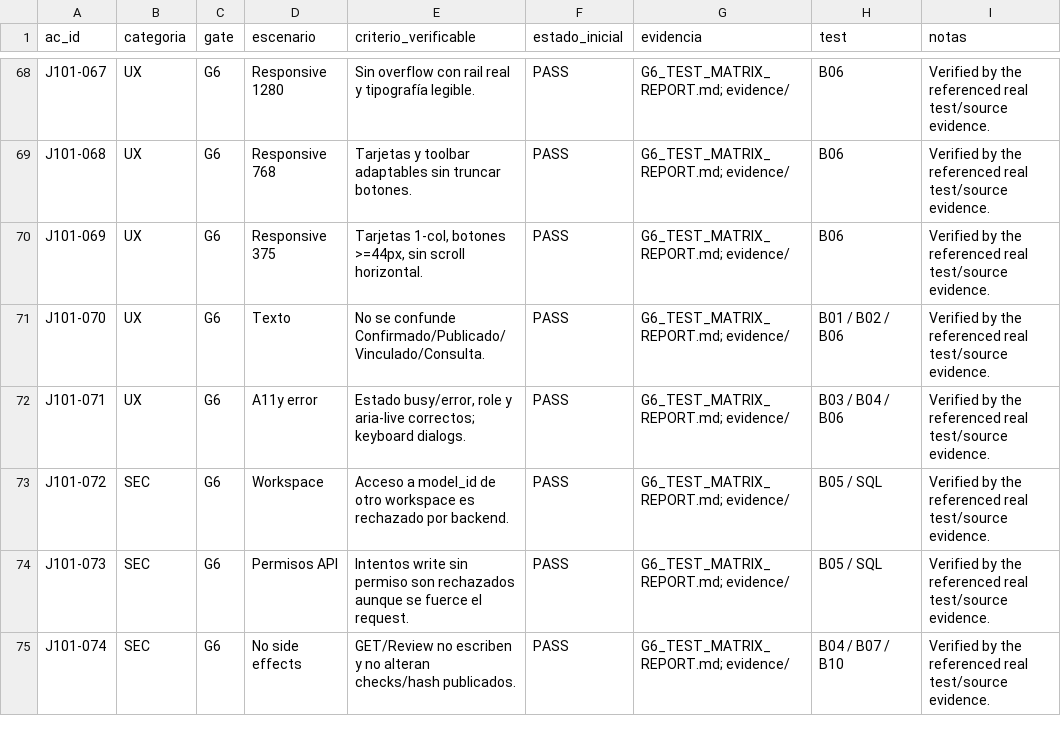
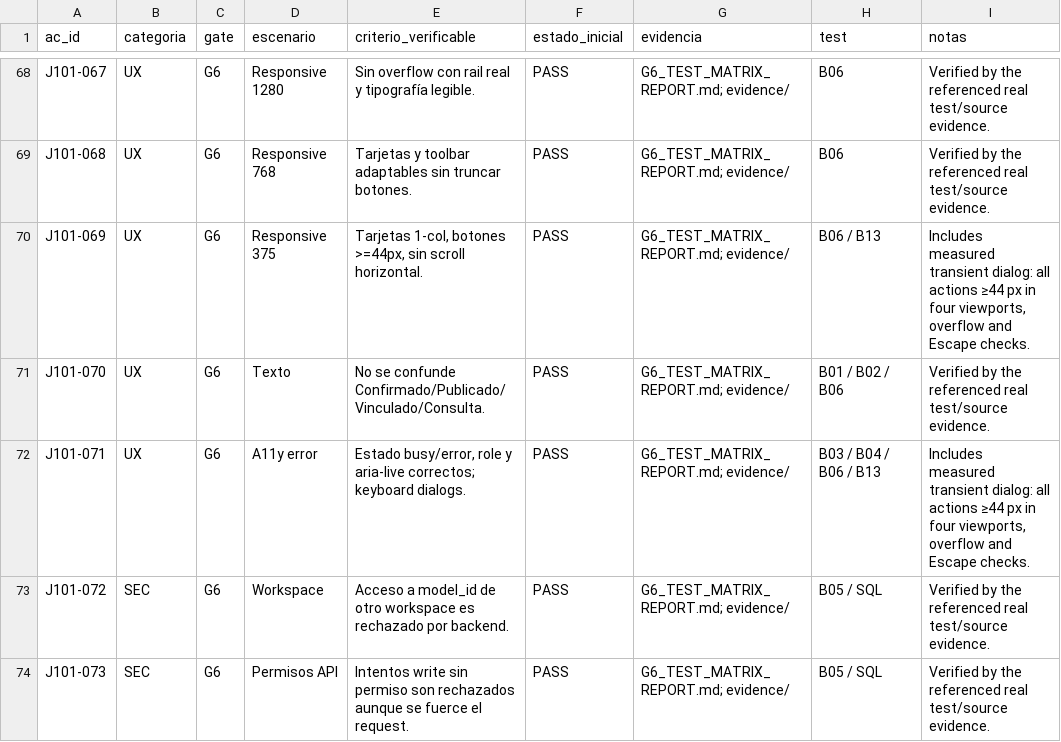
Before and after one commit to nicsejara/Dation, a CSV file: docs/development/j1-01/ACCEPTANCE_83.csv, drawn as a sheet; only a part is shown, gaps mark what is left out; the shorter side is filled out with more unchanged rows.

Commit message:
fix(j1-01): meet touch target size in model dialogs

```diff
--- a/docs/development/j1-01/ACCEPTANCE_83.csv
+++ b/docs/development/j1-01/ACCEPTANCE_83.csv
@@ -69,5 +69,5 @@ J101-067,UX,G6,Responsive 1280,Sin overflow con rail real y tipografía legible.
 J101-068,UX,G6,Responsive 768,Tarjetas y toolbar adaptables sin truncar botones.,PASS,G6_TEST_MATRIX_REPORT.md; evidence/,B06,Verified by the referenced real test/source evidence.
-J101-069,UX,G6,Responsive 375,"Tarjetas 1-col, botones >=44px, sin scroll horizontal.",PASS,G6_TEST_MATRIX_REPORT.md; evidence/,B06,Verified by the referenced real test/source evidence.
+J101-069,UX,G6,Responsive 375,"Tarjetas 1-col, botones >=44px, sin scroll horizontal.",PASS,G6_TEST_MATRIX_REPORT.md; evidence/,B06 / B13,"Includes measured transient dialog: all actions ≥44 px in four viewports, overflow and Escape checks."
 J101-070,UX,G6,Texto,No se confunde Confirmado/Publicado/Vinculado/Consulta.,PASS,G6_TEST_MATRIX_REPORT.md; evidence/,B01 / B02 / B06,Verified by the referenced real test/source evidence.
-J101-071,UX,G6,A11y error,"Estado busy/error, role y aria-live correctos; keyboard dialogs.",PASS,G6_TEST_MATRIX_REPORT.md; evidence/,B03 / B04 / B06,Verified by the referenced real test/source evidence.
+J101-071,UX,G6,A11y error,"Estado busy/error, role y aria-live correctos; keyboard dialogs.",PASS,G6_TEST_MATRIX_REPORT.md; evidence/,B03 / B04 / B06 / B13,"Includes measured transient dialog: all actions ≥44 px in four viewports, overflow and Escape checks."
 J101-072,SEC,G6,Workspace,Acceso a model_id de otro workspace es rechazado por backend.,PASS,G6_TEST_MATRIX_REPORT.md; evidence/,B05 / SQL,Verified by the referenced real test/source evidence.
```
Also changed, not shown: 17 other files.
